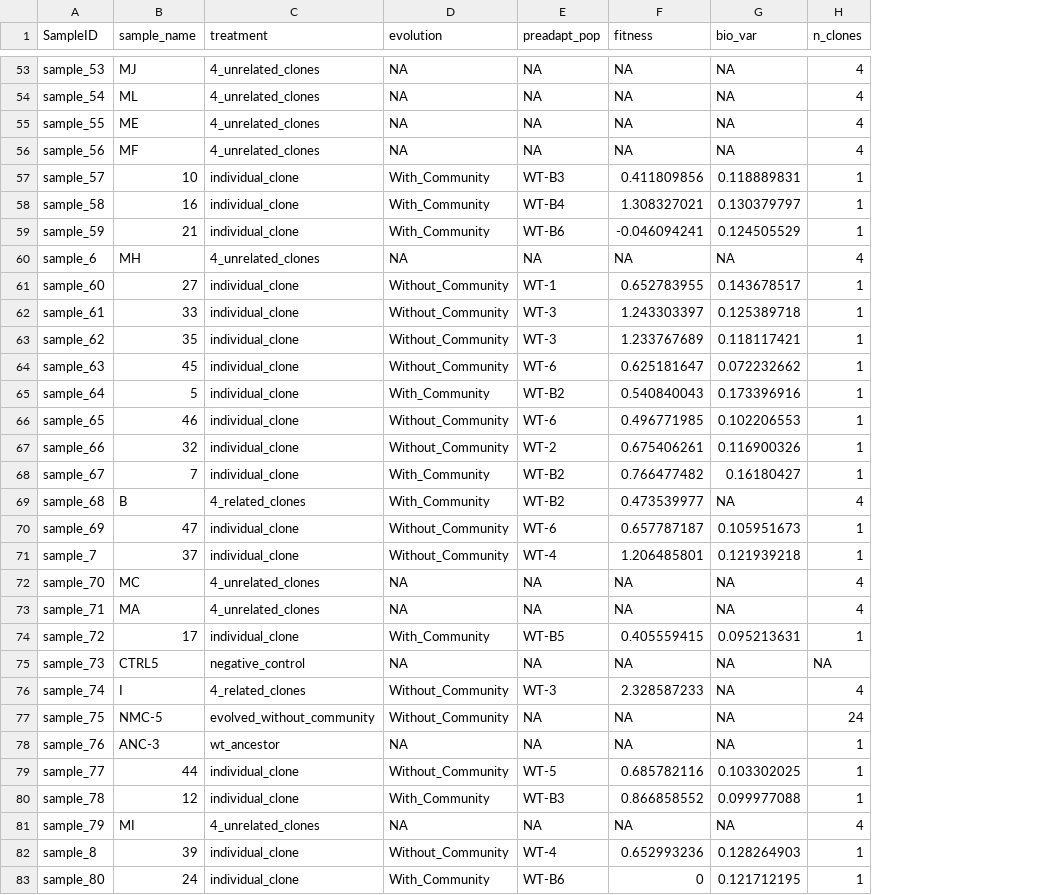
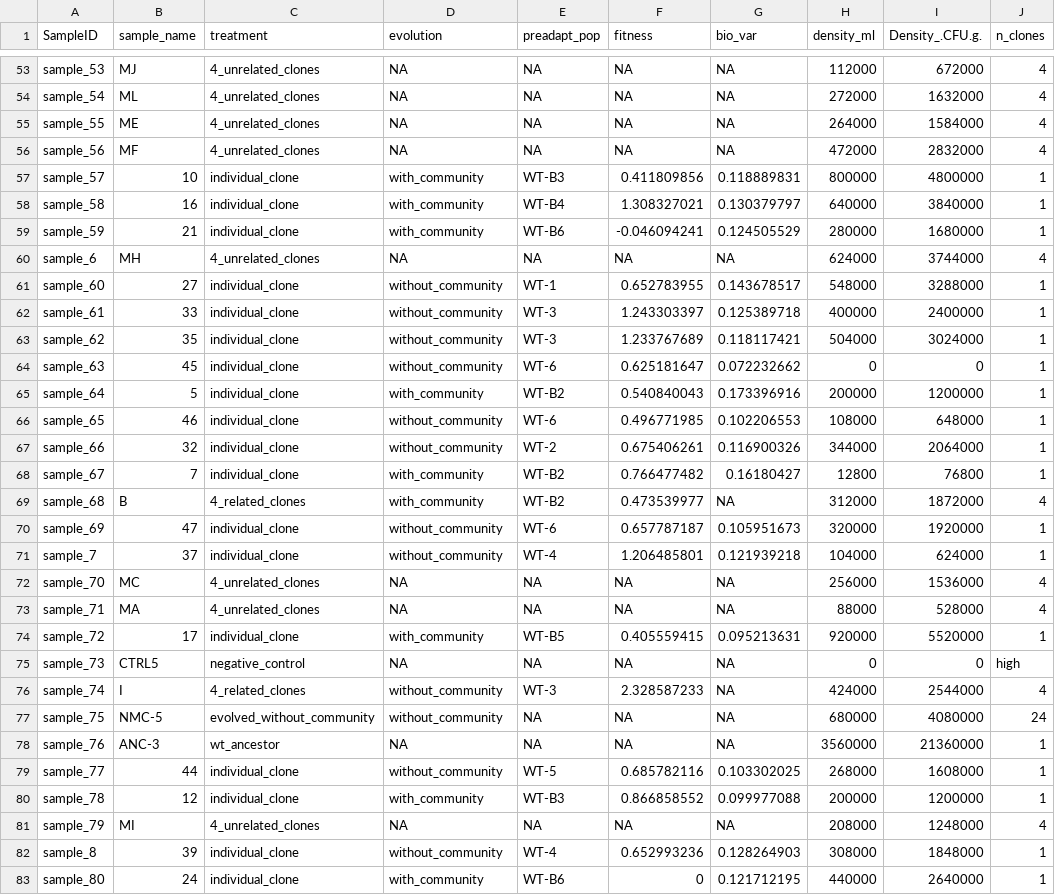
Before and after one commit to padpadpadpad/alex_biolog, a CSV file: sequencing/data/metadata.csv, drawn as a sheet; only a part is shown, gaps mark what is left out; addresses are those after the commit; the diff covers the shown part only; the diff names each change by its address in the sheet, - before the commit and + after, or states it on an @@ line.

```diff
--- a/sequencing/data/metadata.csv
+++ b/sequencing/data/metadata.csv
+column H (density_ml), rows 53-83: 112000 | 272000 | 264000 | 472000 | 800000 | 640000 | 280000 | 624000 | 548000 | 400000 | 504000 | 0 | 200000 | 108000 | 344000 | 12800 | 312000 | 320000 | 104000 | 256000 | 88000 | 920000 | 0 | 424000 | 680000 | 3560000 | 268000 | 200000 | 208000 | 308000 | 440000
+column I (Density_.CFU.g.), rows 53-83: 672000 | 1632000 | 1584000 | 2832000 | 4800000 | 3840000 | 1680000 | 3744000 | 3288000 | 2400000 | 3024000 | 0 | 1200000 | 648000 | 2064000 | 76800 | 1872000 | 1920000 | 624000 | 1536000 | 528000 | 5520000 | 0 | 2544000 | 4080000 | 21360000 | 1608000 | 1200000 | 1248000 | 1848000 | 2640000
-D57:D59 (evolution): With_Community
+D57:D59 (evolution): with_community
-D61:D64 (evolution): Without_Community
+D61:D64 (evolution): without_community
-D65 (evolution): With_Community
+D65 (evolution): with_community
-D66:D67 (evolution): Without_Community
+D66:D67 (evolution): without_community
-D68:D69 (evolution): With_Community
+D68:D69 (evolution): with_community
-D70:D71 (evolution): Without_Community
+D70:D71 (evolution): without_community
-D74 (evolution): With_Community
+D74 (evolution): with_community
-J75 (n_clones): NA
+J75 (n_clones): high
-D76:D77 (evolution): Without_Community
+D76:D77 (evolution): without_community
-D79 (evolution): Without_Community
+D79 (evolution): without_community
-D80 (evolution): With_Community
+D80 (evolution): with_community
-D82 (evolution): Without_Community
+D82 (evolution): without_community
-D83 (evolution): With_Community
+D83 (evolution): with_community
```
Also changed, not shown: 55 edited cells elsewhere in this file, sequencing/data/Soil_community_data_samplenames.csv, 19 other files.
